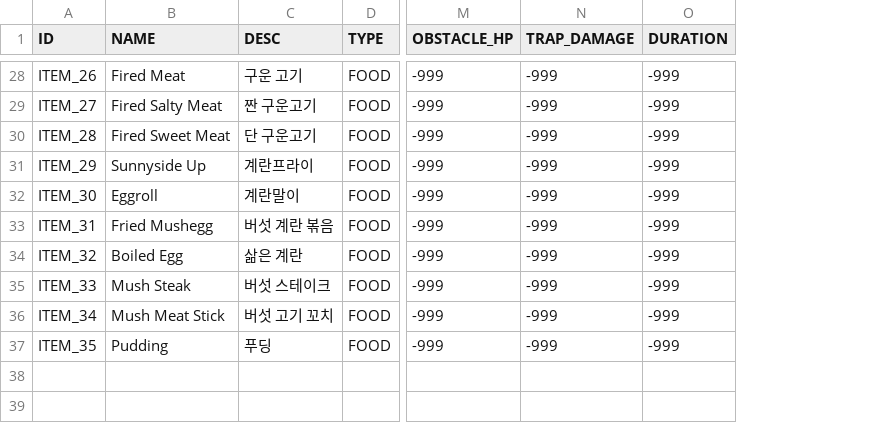
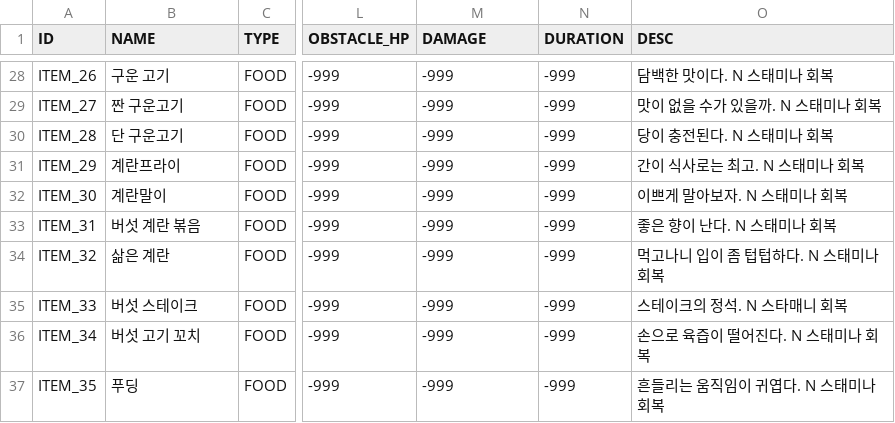
Before and after one commit to 12tg12tg/NeverlandForest, a CSV file: Assets/Resources/Tables/AllItemDataTable.csv, drawn as a sheet; only a part is shown, gaps mark what is left out; removed rows and columns are numbered as before the commit, all else as after; the diff covers the shown part only; the diff names each change by its address in the sheet, - before the commit and + after, or states it on an @@ line.

```diff
--- a/Assets/Resources/Tables/AllItemDataTable.csv
+++ b/Assets/Resources/Tables/AllItemDataTable.csv
-column C (DESC), rows 28-37: 구운 고기 | 짠 구운고기 | 단 구운고기 | 계란프라이 | 계란말이 | 버섯 계란 볶음 | 삶은 계란 | 버섯 스테이크 | 버섯 고기 꼬치 | 푸딩
+column O (DESC), rows 28-37: 담백한 맛이다. N 스태미나 회복 | 맛이 없을 수가 있을까. N 스태미나 회복 | 당이 충전된다. N 스태미나 회복 | 간이 식사로는 최고. N 스태미나 회복 | 이쁘게 말아보자. N 스태미나 회복 | 좋은 향이 난다. N 스태미나 회복 | 먹고나니 입이 좀 텁텁하다. N 스태미나 회복 | 스테이크의 정석. N 스타매니 회복 | 손으로 육즙이 떨어진다. N 스태미나 회복 | 흔들리는 움직임이 귀엽다. N 스태미나 회복
-M1: TRAP_DAMAGE
+M1: DAMAGE
-B28 (NAME): Fired Meat
+B28 (NAME): 구운 고기
-B29 (NAME): Fired Salty Meat
+B29 (NAME): 짠 구운고기
-B30 (NAME): Fired Sweet Meat
+B30 (NAME): 단 구운고기
-B31 (NAME): Sunnyside Up
+B31 (NAME): 계란프라이
-B32 (NAME): Eggroll
+B32 (NAME): 계란말이
-B33 (NAME): Fried Mushegg
+B33 (NAME): 버섯 계란 볶음
-B34 (NAME): Boiled Egg
+B34 (NAME): 삶은 계란
-B35 (NAME): Mush Steak
+B35 (NAME): 버섯 스테이크
-B36 (NAME): Mush Meat Stick
+B36 (NAME): 버섯 고기 꼬치
-B37 (NAME): Pudding
+B37 (NAME): 푸딩
```
Also changed, not shown: 31 edited cells elsewhere in this file, 18 other files.
